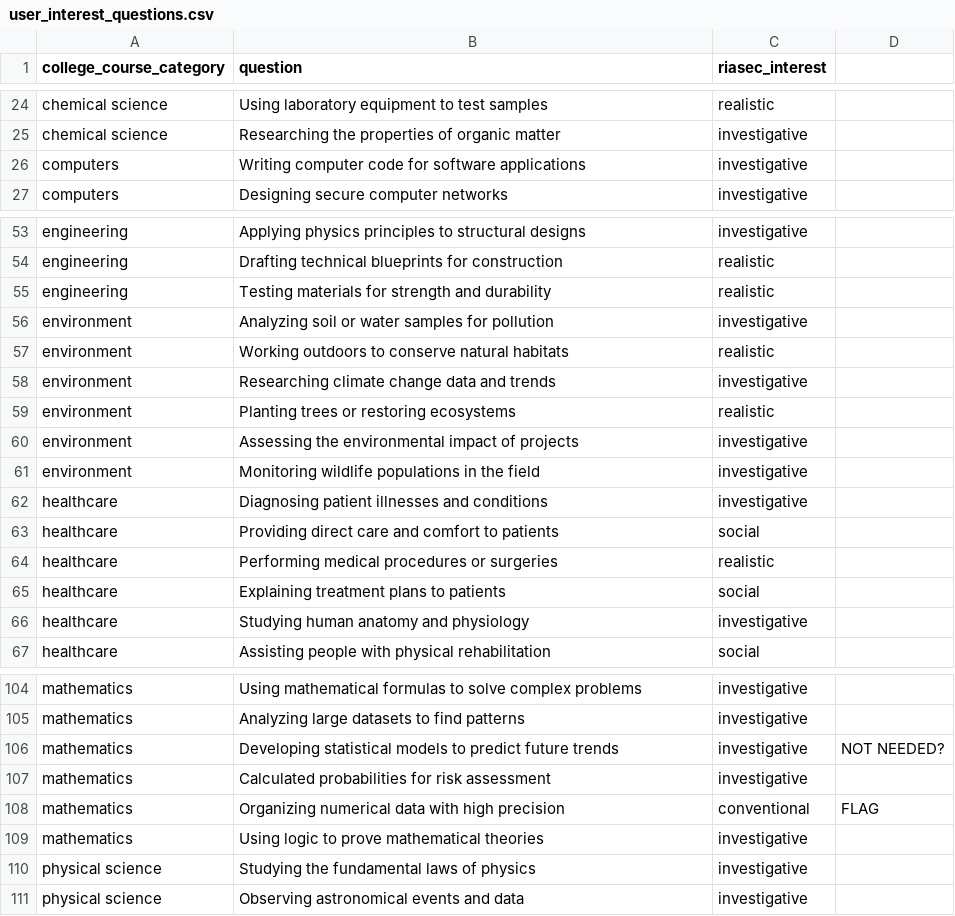
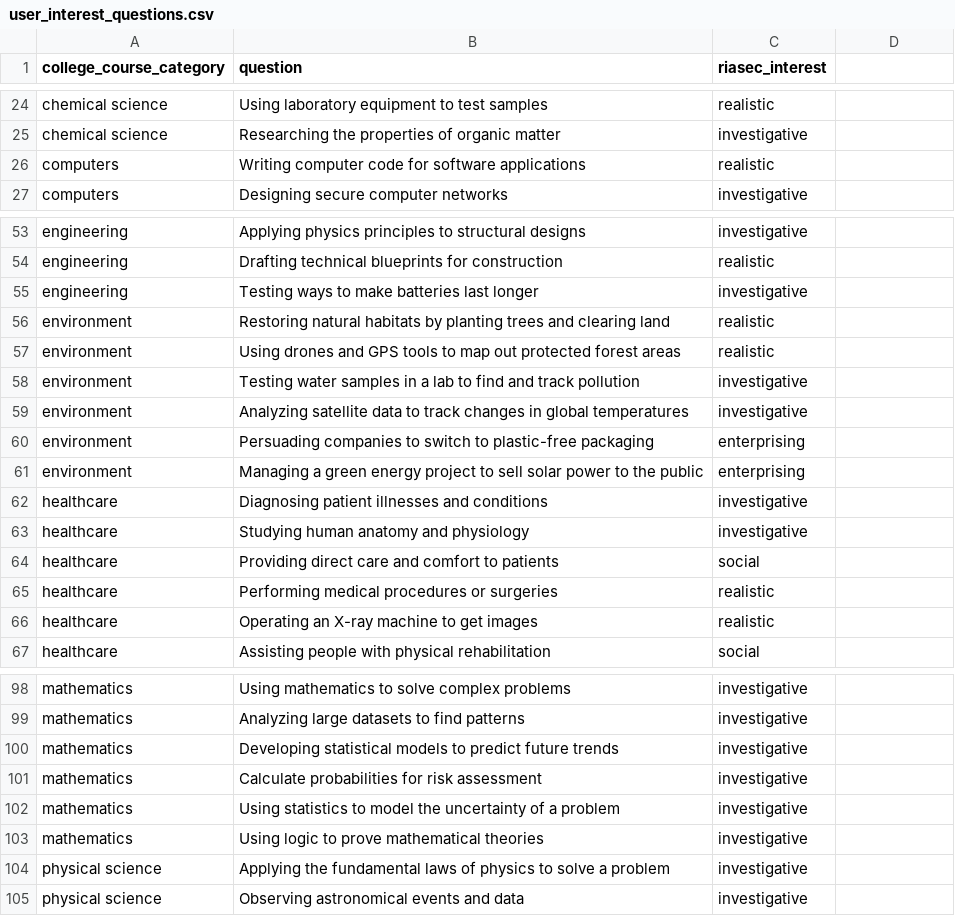
Before and after one commit to brendanmcc02/masters-thesis, a CSV file: college-course-recommender-system/user_interest_questions.csv, drawn as a sheet; only a part is shown, gaps mark what is left out; removed rows and columns are numbered as before the commit, all else as after; the diff covers the shown part only; the diff names each change by its address in the sheet, - before the commit and + after, or states it on an @@ line.

```diff
--- a/college-course-recommender-system/user_interest_questions.csv
+++ b/college-course-recommender-system/user_interest_questions.csv
-C26 (riasec_interest): investigative
+C26 (riasec_interest): realistic
-B55 (question): Testing materials for strength and durability
+B55 (question): Testing ways to make batteries last longer
-C55 (riasec_interest): realistic
+C55 (riasec_interest): investigative
-row 56: environment | Analyzing soil or water samples for pollution | investigative
-B56 (question): Working outdoors to conserve natural habitats
+B56 (question): Restoring natural habitats by planting trees and clearing land
-row 58: environment | Researching climate change data and trends | investigative
-B57 (question): Planting trees or restoring ecosystems
+B57 (question): Using drones and GPS tools to map out protected forest areas
-B58 (question): Assessing the environmental impact of projects
+B58 (question): Testing water samples in a lab to find and track pollution
-B59 (question): Monitoring wildlife populations in the field
+B59 (question): Analyzing satellite data to track changes in global temperatures
+row 60: environment | Persuading companies to switch to plastic-free packaging | enterprising
+row 61: environment | Managing a green energy project to sell solar power to the public | enterprising
@@ row 66 moved to row 63: healthcare @@
-B66 (question): Explaining treatment plans to patients
+B66 (question): Operating an X-ray machine to get images
-C66 (riasec_interest): social
+C66 (riasec_interest): realistic
-B98 (question): Using mathematical formulas to solve…
+B98 (question): Using mathematics to solve…
-D100: NOT NEEDED?
+D100: (empty)
-B101 (question): Calculated probabilities for risk assessment
+B101 (question): Calculate probabilities for risk assessment
-row 108: mathematics | Organizing numerical data with high precision | conventional | FLAG
+row 102: mathematics | Using statistics to model the uncertainty of a problem | investigative
-B104 (question): Studying the fundamental laws of physics
+B104 (question): Applying the fundamental laws of physics to solve a problem
```
Also changed, not shown: 10 added rows, 16 removed rows, 2 moved rows and 13 edited cells elsewhere in this file, college-course-recommender-system/user_interest_questions_results.csv, 4 other files.
